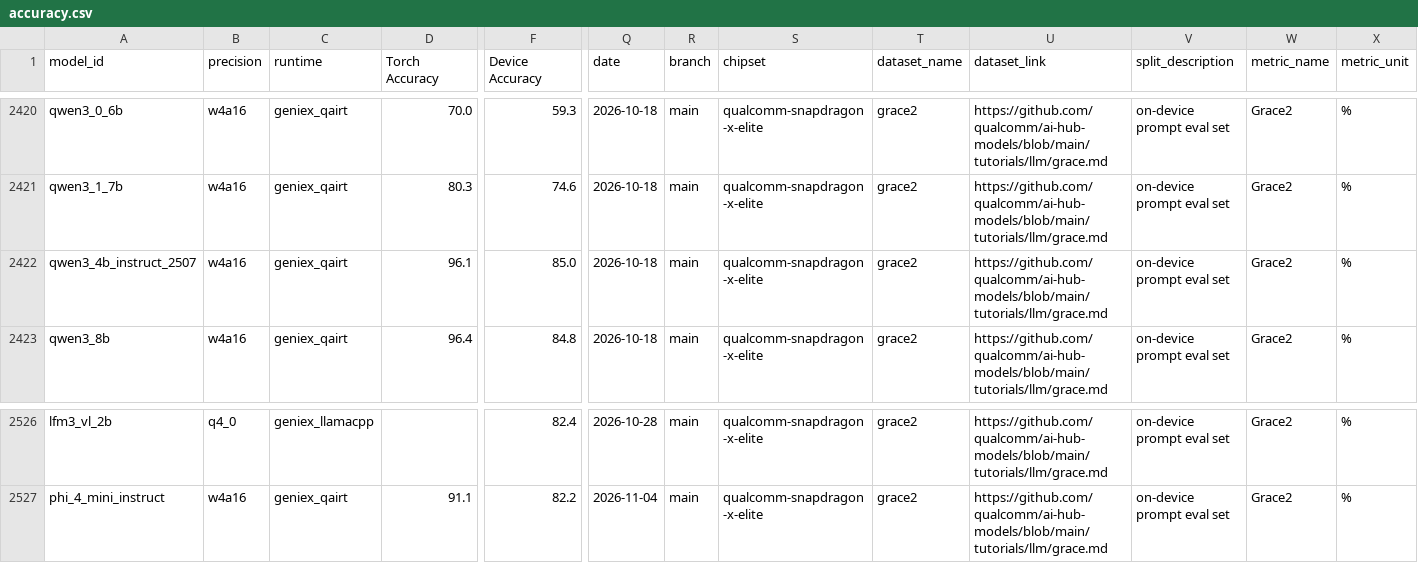
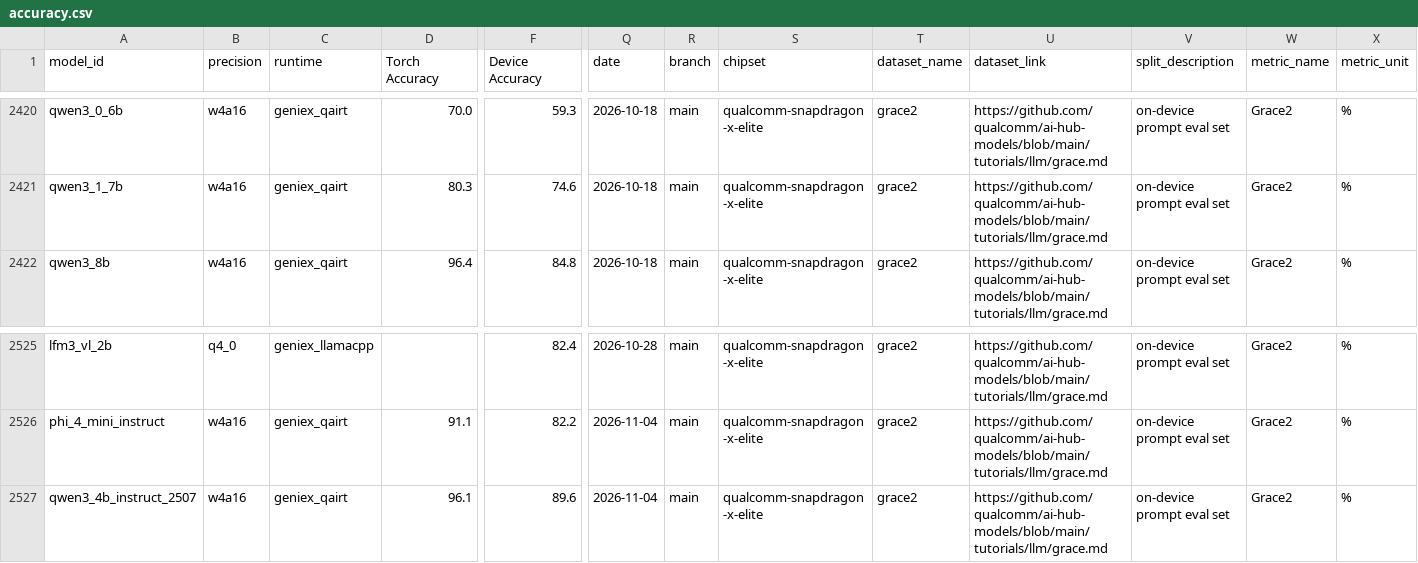
Before and after one commit to qualcomm/ai-hub-models, a CSV file: src/qai_hub_models/scorecard/intermediates/accuracy.csv, drawn as a sheet; only a part is shown, gaps mark what is left out; removed rows and columns are numbered as before the commit, all else as after; rows hold the shown columns only; the diff names each change by its address in the sheet, - before the commit and + after, or states it on an @@ line.

```diff
--- a/src/qai_hub_models/scorecard/intermediates/accuracy.csv
+++ b/src/qai_hub_models/scorecard/intermediates/accuracy.csv
-row 2422: qwen3_4b_instruct_2507 | w4a16 | geniex_qairt | 96.1 | 85.0 | 2026-10-18 | main | qualcomm-snapdragon-x-elite | grace2 | https://github.com/qualcomm/ai-hub-models/blob/main/tutorials/llm/grace.md | on-device prompt eval set | Grace2 | %
+row 2527: qwen3_4b_instruct_2507 | w4a16 | geniex_qairt | 96.1 | 89.6 | 2026-11-04 | main | qualcomm-snapdragon-x-elite | grace2 | https://github.com/qualcomm/ai-hub-models/blob/main/tutorials/llm/grace.md | on-device prompt eval set | Grace2 | %
```
Also changed, not shown: 7 other files.
